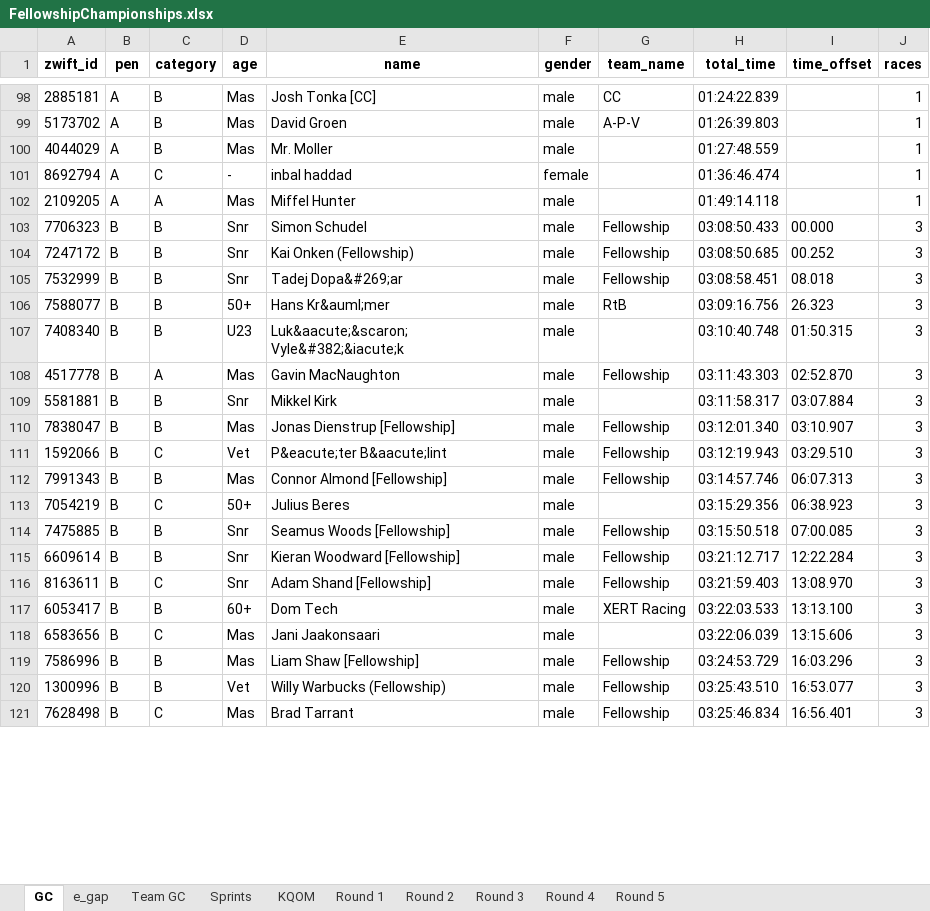
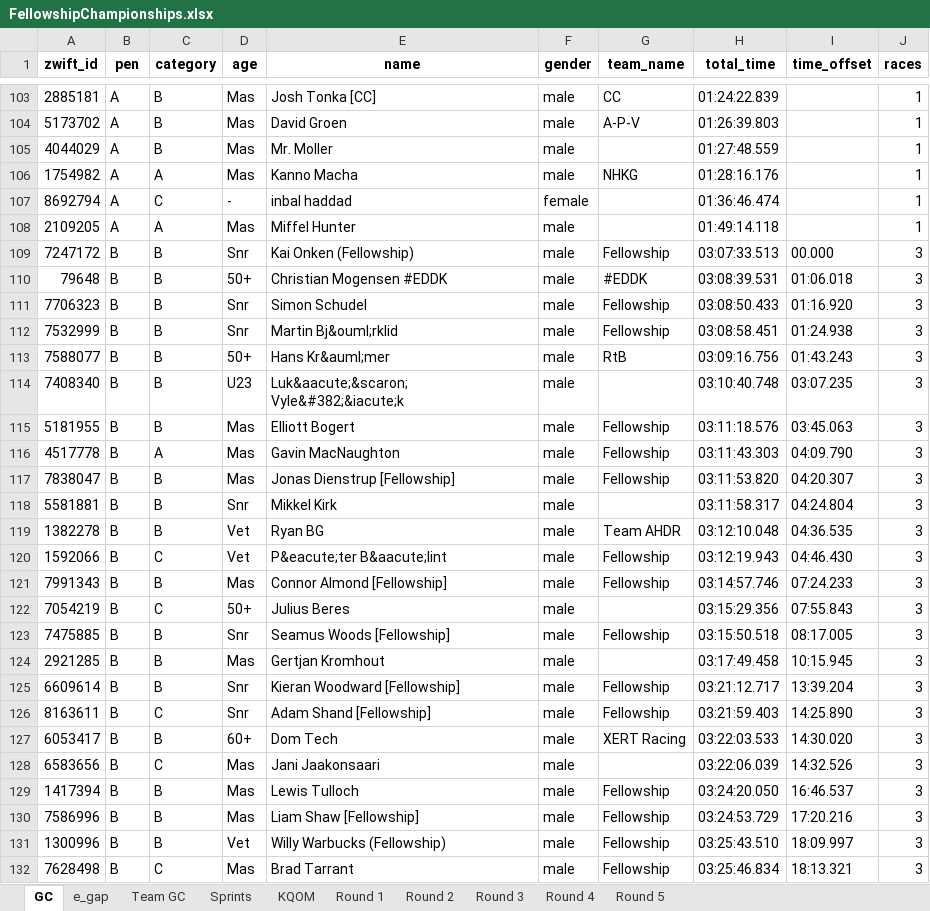
Before and after one commit to gleesonm1/FellowshipRaceSeries, an Excel workbook: FellowshipChampionships/FellowshipChampionships.xlsx, sheet GC, drawn as a sheet; only a part is shown, gaps mark what is left out; values as stored, in another font and other column widths than the file's, no borders; removed rows and columns are numbered as before the commit, all else as after; the diff covers the shown part only; the diff names each change by its address in the sheet, - before the commit and + after, or states it on an @@ line.

```diff
--- a/FellowshipChampionships/FellowshipChampionships.xlsx (sheet GC)
+++ b/FellowshipChampionships/FellowshipChampionships.xlsx (sheet GC)
+row 106: 1754982 | A | A | Mas | Kanno Macha | male | NHKG | 01:28:16.176 |  | 1
+row 109: 7247172 | B | B | Snr | Kai Onken (Fellowship) | male | Fellowship | 03:07:33.513 | 00.000 | 3
+row 110: 79648 | B | B | 50+ | Christian Mogensen #EDDK | male | #EDDK | 03:08:39.531 | 01:06.018 | 3
-I111 (time_offset): 00.000
+I111 (time_offset): 01:16.920
-row 104: 7247172 | B | B | Snr | Kai Onken (Fellowship) | male | Fellowship | 03:08:50.685 | 00.252 | 3
-E112 (name): Tadej Dopa&#269;ar
+E112 (name): Martin Bj&ouml;rklid
-I112 (time_offset): 08.018
+I112 (time_offset): 01:24.938
-I113 (time_offset): 26.323
+I113 (time_offset): 01:43.243
-I114 (time_offset): 01:50.315
+I114 (time_offset): 03:07.235
+row 115: 5181955 | B | B | Mas | Elliott Bogert | male | Fellowship | 03:11:18.576 | 03:45.063 | 3
-I116 (time_offset): 02:52.870
+I116 (time_offset): 04:09.790
+row 117: 7838047 | B | B | Mas | Jonas Dienstrup [Fellowship] | male | Fellowship | 03:11:53.820 | 04:20.307 | 3
-I118 (time_offset): 03:07.884
+I118 (time_offset): 04:24.804
-row 110: 7838047 | B | B | Mas | Jonas Dienstrup [Fellowship] | male | Fellowship | 03:12:01.340 | 03:10.907 | 3
+row 119: 1382278 | B | B | Vet | Ryan BG | male | Team AHDR | 03:12:10.048 | 04:36.535 | 3
-I120 (time_offset): 03:29.510
+I120 (time_offset): 04:46.430
-I121 (time_offset): 06:07.313
+I121 (time_offset): 07:24.233
-I122 (time_offset): 06:38.923
+I122 (time_offset): 07:55.843
-I123 (time_offset): 07:00.085
+I123 (time_offset): 08:17.005
+row 124: 2921285 | B | B | Mas | Gertjan Kromhout | male |  | 03:17:49.458 | 10:15.945 | 3
-I125 (time_offset): 12:22.284
+I125 (time_offset): 13:39.204
-I126 (time_offset): 13:08.970
+I126 (time_offset): 14:25.890
-I127 (time_offset): 13:13.100
+I127 (time_offset): 14:30.020
-I128 (time_offset): 13:15.606
+I128 (time_offset): 14:32.526
+row 129: 1417394 | B | B | Mas | Lewis Tulloch | male | Fellowship | 03:24:20.050 | 16:46.537 | 3
-I130 (time_offset): 16:03.296
+I130 (time_offset): 17:20.216
-I131 (time_offset): 16:53.077
+I131 (time_offset): 18:09.997
-I132 (time_offset): 16:56.401
+I132 (time_offset): 18:13.321
```
Also changed, not shown: 21 added rows, 9 removed rows and 5 edited cells elsewhere in this sheet, sheet Sprints, sheet KQOM, sheet e_gap, sheet Round 3, sheet Team GC, sheet Round 2, 1 more sheet.
